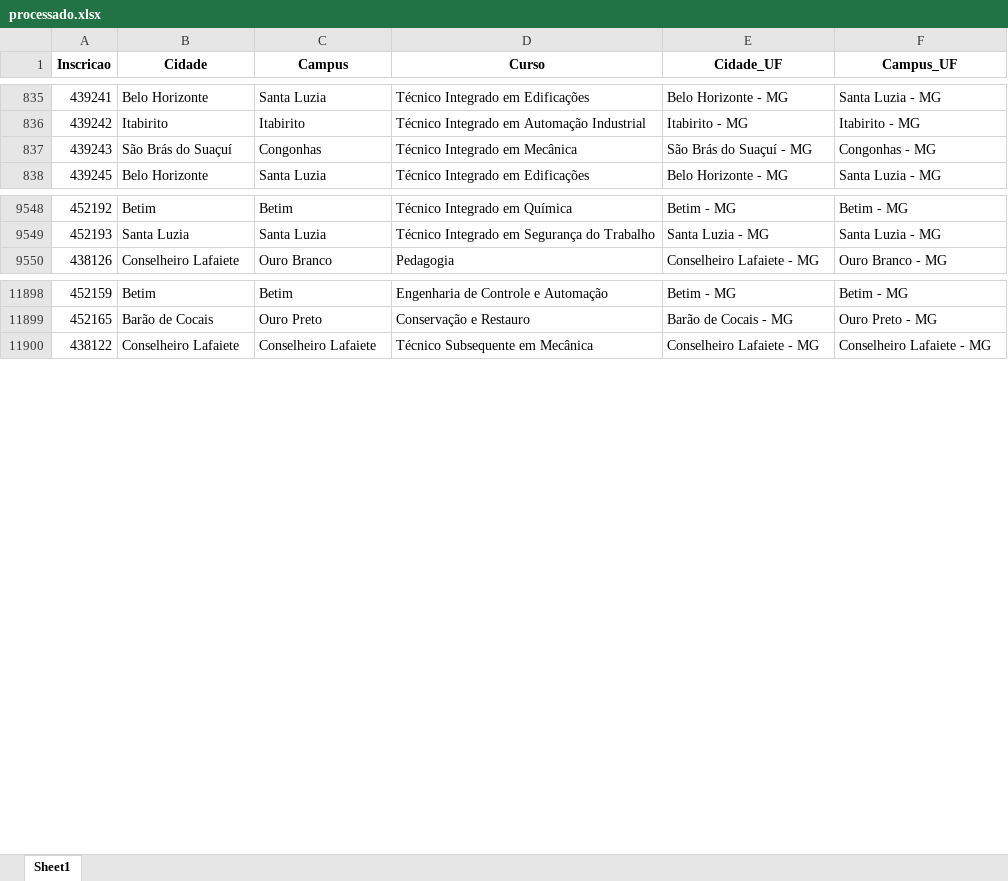
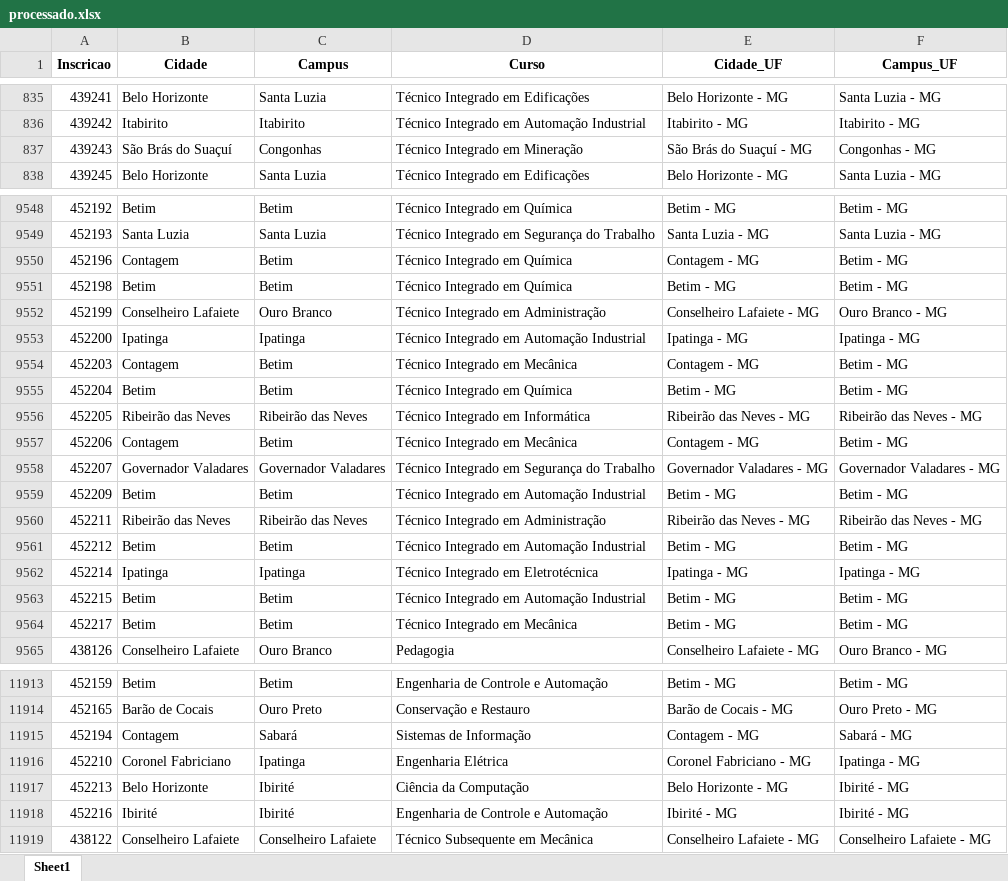
Before and after one commit to lucianovilasboas/vestibular-mapa2025, an Excel workbook: dados/processado.xlsx, sheet Sheet1, drawn as a sheet; only a part is shown, gaps mark what is left out; values as stored, in another font and other column widths than the file's, no borders; the diff names each change by its address in the sheet, - before the commit and + after, or states it on an @@ line.

Commit message:
Data update using git

```diff
--- a/dados/processado.xlsx (sheet Sheet1)
+++ b/dados/processado.xlsx (sheet Sheet1)
-D837 (Curso): Técnico Integrado em Mecânica
+D837 (Curso): Técnico Integrado em Mineração
+row 9550: 452196 | Contagem | Betim | Técnico Integrado em Química | Contagem - MG | Betim - MG
+row 9551: 452198 | Betim | Betim | Técnico Integrado em Química | Betim - MG | Betim - MG
+row 9552: 452199 | Conselheiro Lafaiete | Ouro Branco | Técnico Integrado em Administração | Conselheiro Lafaiete - MG | Ouro Branco - MG
+row 9553: 452200 | Ipatinga | Ipatinga | Técnico Integrado em Automação Industrial | Ipatinga - MG | Ipatinga - MG
+row 9554: 452203 | Contagem | Betim | Técnico Integrado em Mecânica | Contagem - MG | Betim - MG
+row 9555: 452204 | Betim | Betim | Técnico Integrado em Química | Betim - MG | Betim - MG
+row 9556: 452205 | Ribeirão das Neves | Ribeirão das Neves | Técnico Integrado em Informática | Ribeirão das Neves - MG | Ribeirão das Neves - MG
+row 9557: 452206 | Contagem | Betim | Técnico Integrado em Mecânica | Contagem - MG | Betim - MG
+row 9558: 452207 | Governador Valadares | Governador Valadares | Técnico Integrado em Segurança do Trabalho | Governador Valadares - MG | Governador Valadares - MG
+row 9559: 452209 | Betim | Betim | Técnico Integrado em Automação Industrial | Betim - MG | Betim - MG
+row 9560: 452211 | Ribeirão das Neves | Ribeirão das Neves | Técnico Integrado em Administração | Ribeirão das Neves - MG | Ribeirão das Neves - MG
+row 9561: 452212 | Betim | Betim | Técnico Integrado em Automação Industrial | Betim - MG | Betim - MG
+row 9562: 452214 | Ipatinga | Ipatinga | Técnico Integrado em Eletrotécnica | Ipatinga - MG | Ipatinga - MG
+row 9563: 452215 | Betim | Betim | Técnico Integrado em Automação Industrial | Betim - MG | Betim - MG
+row 9564: 452217 | Betim | Betim | Técnico Integrado em Mecânica | Betim - MG | Betim - MG
+row 11915: 452194 | Contagem | Sabará | Sistemas de Informação | Contagem - MG | Sabará - MG
+row 11916: 452210 | Coronel Fabriciano | Ipatinga | Engenharia Elétrica | Coronel Fabriciano - MG | Ipatinga - MG
+row 11917: 452213 | Belo Horizonte | Ibirité | Ciência da Computação | Belo Horizonte - MG | Ibirité - MG
+row 11918: 452216 | Ibirité | Ibirité | Engenharia de Controle e Automação | Ibirité - MG | Ibirité - MG
```
